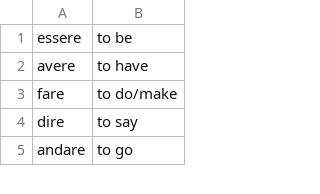
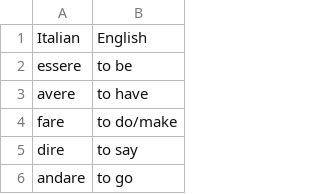
Before and after one commit to rgusarev/igen_irtem, a CSV file: italian_500_words.csv, drawn as a sheet; only a part is shown; the diff names each change by its address in the sheet, - before the commit and + after, or states it on an @@ line.

```diff
--- a/italian_500_words.csv
+++ b/italian_500_words.csv
+row 1: Italian | English
```
Also changed, not shown: italian_common_nouns.csv, italian_irregular_verbs_conj.csv, 4 other files.
